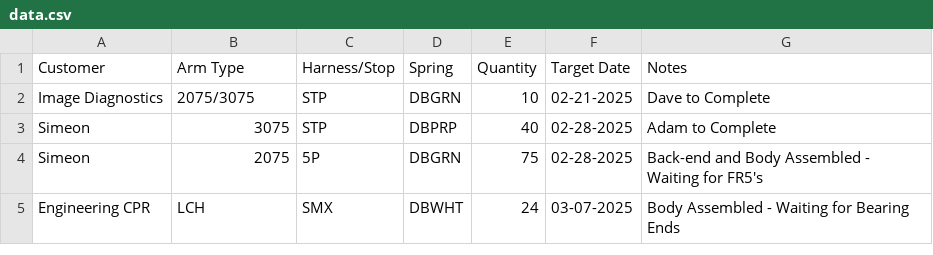
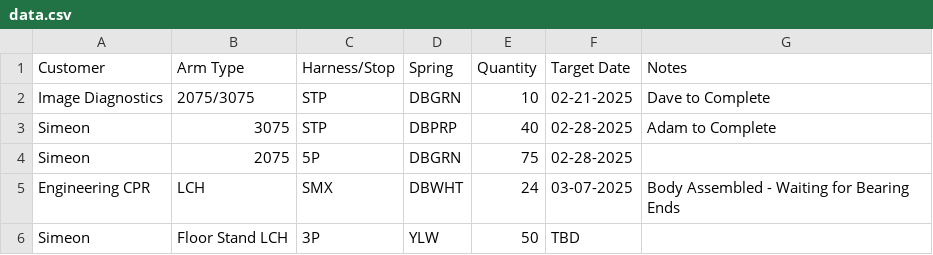
Before and after one commit to patrickaguilera/production-display, a CSV file: data/data.csv, drawn as a sheet.

Commit message:
Update data.csv

```diff
--- a/data/data.csv
+++ b/data/data.csv
@@ -3,3 +3,4 @@ Image Diagnostics, 2075/3075, STP, DBGRN, 10, 02-21-2025, Dave to Complete
 Simeon, 3075, STP, DBPRP, 40, 02-28-2025, Adam to Complete
-Simeon, 2075, 5P, DBGRN, 75, 02-28-2025, Back-end and Body Assembled - Waiting for FR5's
+Simeon, 2075, 5P, DBGRN, 75, 02-28-2025,
 Engineering CPR, LCH, SMX, DBWHT, 24, 03-07-2025, Body Assembled - Waiting for Bearing Ends
+Simeon, Floor Stand LCH, 3P, YLW, 50, TBD,
```
